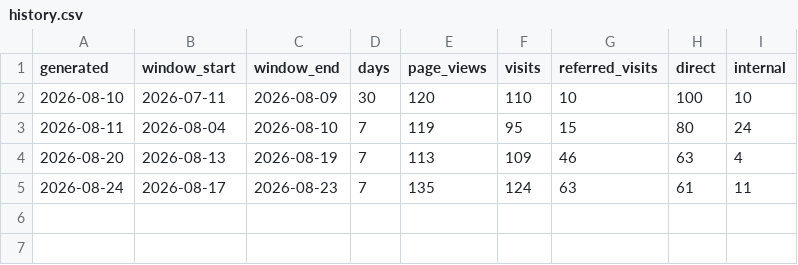
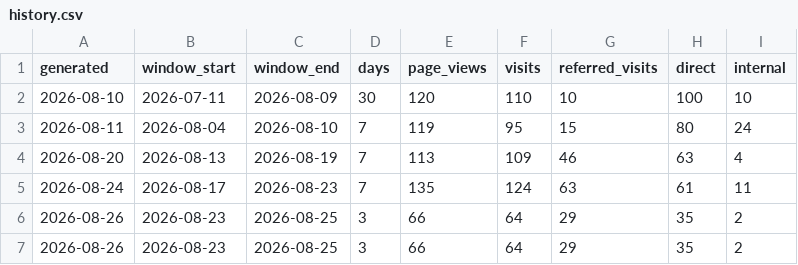
Before and after one commit to ckeithw-cloud/convene-md, a CSV file: marketing/traffic/history.csv, drawn as a sheet; the diff names each change by its address in the sheet, - before the commit and + after, or states it on an @@ line.

```diff
--- a/marketing/traffic/history.csv
+++ b/marketing/traffic/history.csv
+row 6: 2026-08-26 | 2026-08-23 | 2026-08-25 | 3 | 66 | 64 | 29 | 35 | 2
+row 7: 2026-08-26 | 2026-08-23 | 2026-08-25 | 3 | 66 | 64 | 29 | 35 | 2
```
Also changed, not shown: 7 other files.
